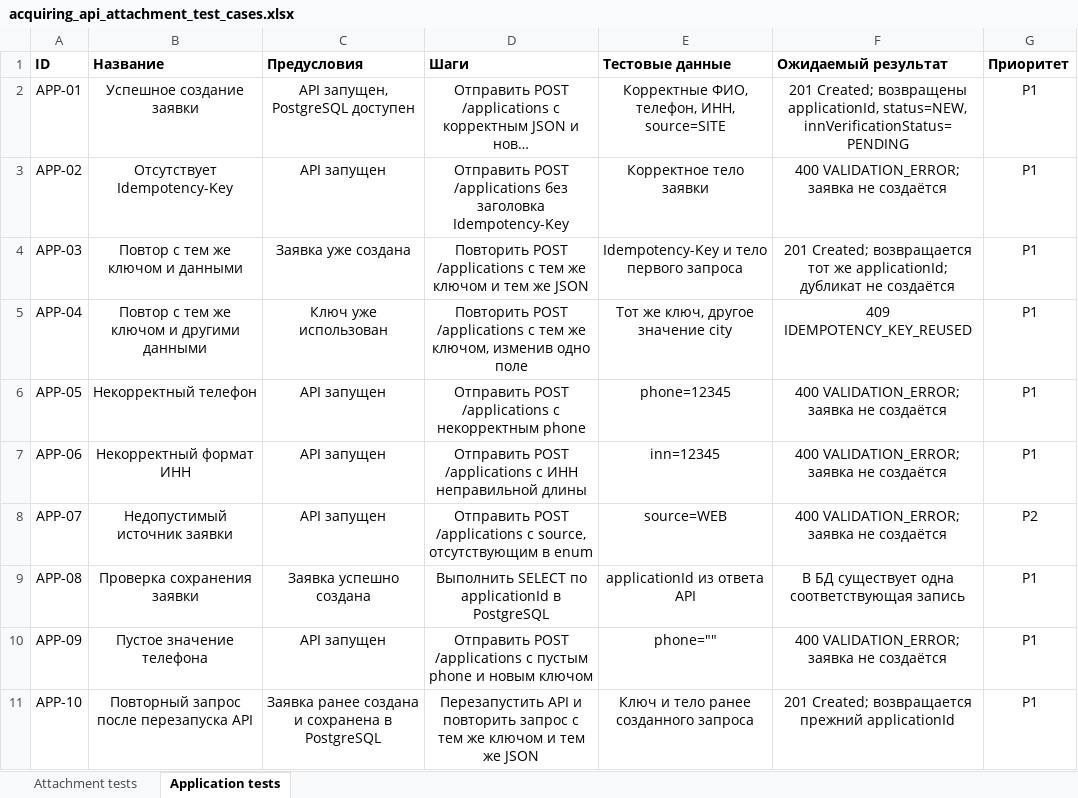
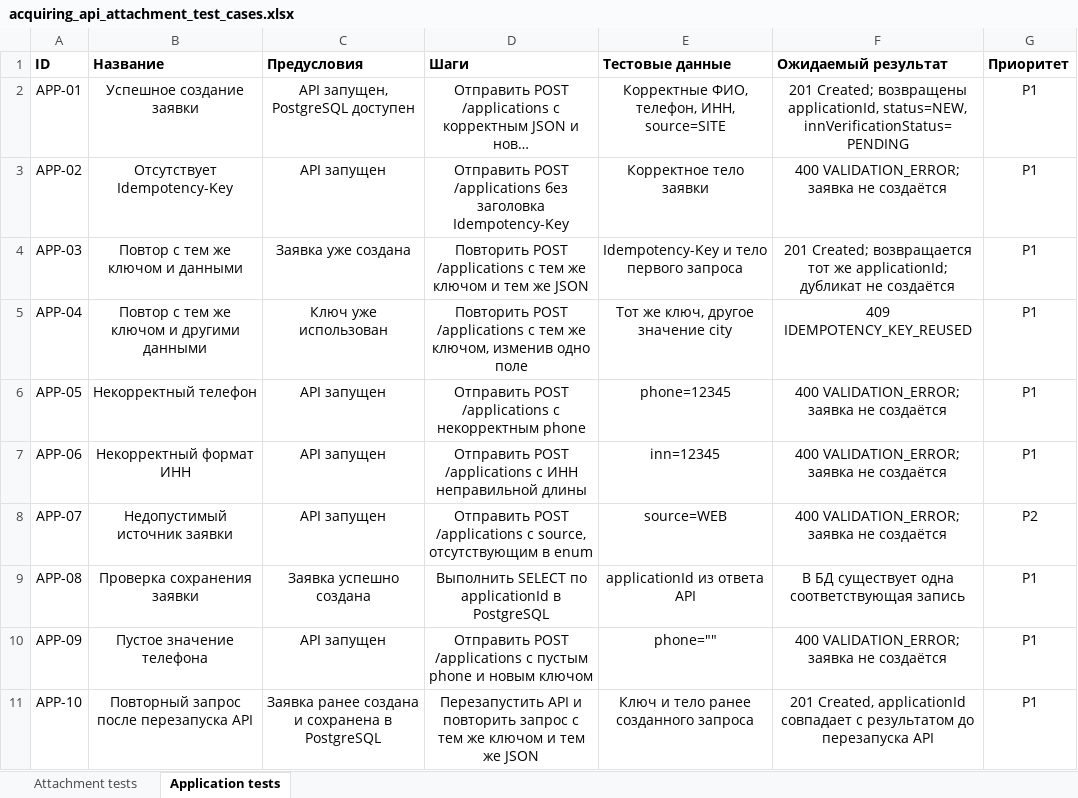
Before and after one commit to edmitti/acquiring-crm-api, an Excel workbook: acquiring_api_attachment_test_cases.xlsx, sheet Application tests, drawn as a sheet; long unchanged cells end in …; values as stored, in another font and other column widths than the file's, no borders; the diff names each change by its address in the sheet, - before the commit and + after, or states it on an @@ line.

```diff
--- a/acquiring_api_attachment_test_cases.xlsx (sheet Application tests)
+++ b/acquiring_api_attachment_test_cases.xlsx (sheet Application tests)
-F11 (Ожидаемый результат): 201 Created; возвращается прежний applicationId
+F11 (Ожидаемый результат): 201 Created, applicationId совпадает с результатом до перезапуска API
```
